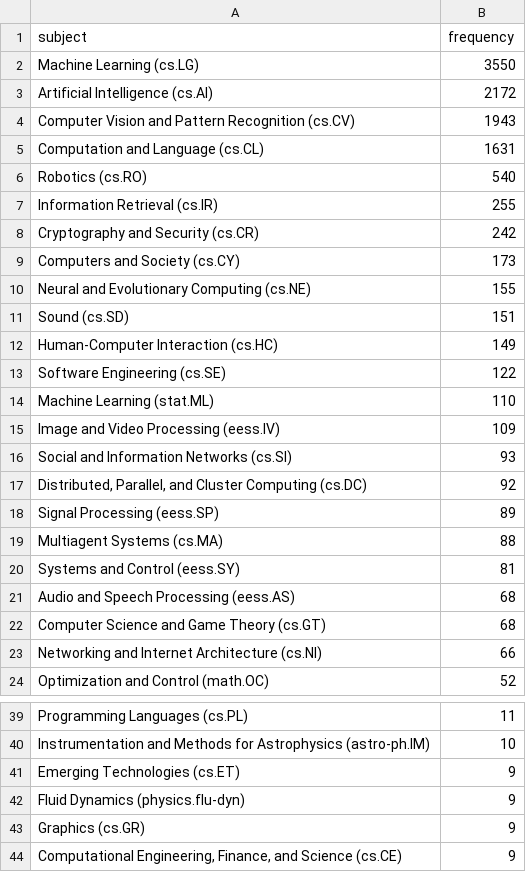
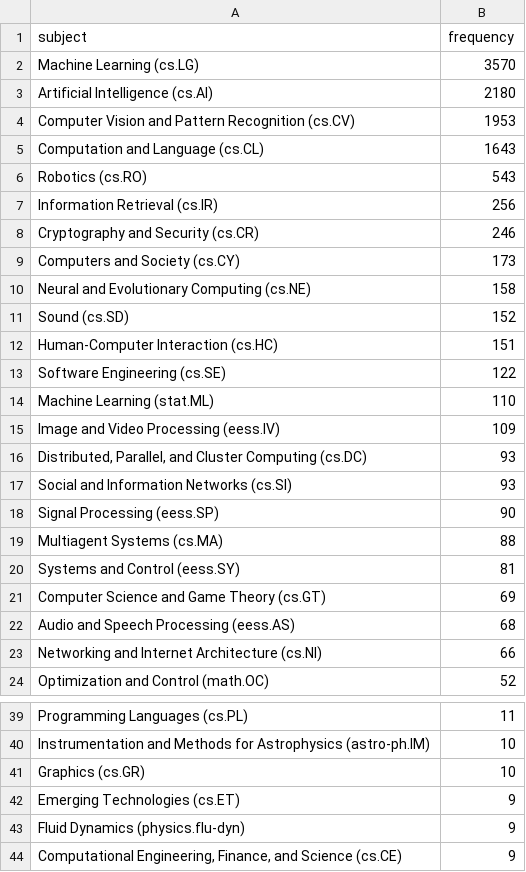
Before and after one commit to ThomasKranz/arxiv_ETL, a CSV file: data/subject_ai.csv, drawn as a sheet; only a part is shown, gaps mark what is left out; the diff covers the shown part only.

Commit message:
data updated

```diff
--- a/data/subject_ai.csv
+++ b/data/subject_ai.csv
@@ -1,13 +1,13 @@
 subject,frequency
-Machine Learning (cs.LG),3550
-Artificial Intelligence (cs.AI),2172
-Computer Vision and Pattern Recognition (cs.CV),1943
-Computation and Language (cs.CL),1631
-Robotics (cs.RO),540
-Information Retrieval (cs.IR),255
-Cryptography and Security (cs.CR),242
+Machine Learning (cs.LG),3570
+Artificial Intelligence (cs.AI),2180
+Computer Vision and Pattern Recognition (cs.CV),1953
+Computation and Language (cs.CL),1643
+Robotics (cs.RO),543
+Information Retrieval (cs.IR),256
+Cryptography and Security (cs.CR),246
 Computers and Society (cs.CY),173
-Neural and Evolutionary Computing (cs.NE),155
-Sound (cs.SD),151
-Human-Computer Interaction (cs.HC),149
+Neural and Evolutionary Computing (cs.NE),158
+Sound (cs.SD),152
+Human-Computer Interaction (cs.HC),151
 Software Engineering (cs.SE),122
@@ -15,9 +15,9 @@ Machine Learning (stat.ML),110
 Image and Video Processing (eess.IV),109
+"Distributed, Parallel, and Cluster Computing (cs.DC)",93
 Social and Information Networks (cs.SI),93
-"Distributed, Parallel, and Cluster Computing (cs.DC)",92
-Signal Processing (eess.SP),89
+Signal Processing (eess.SP),90
 Multiagent Systems (cs.MA),88
 Systems and Control (eess.SY),81
+Computer Science and Game Theory (cs.GT),69
 Audio and Speech Processing (eess.AS),68
-Computer Science and Game Theory (cs.GT),68
 Networking and Internet Architecture (cs.NI),66
@@ -40,5 +40,5 @@ Programming Languages (cs.PL),11
 Instrumentation and Methods for Astrophysics (astro-ph.IM),10
+Graphics (cs.GR),10
 Emerging Technologies (cs.ET),9
 Fluid Dynamics (physics.flu-dyn),9
-Graphics (cs.GR),9
 "Computational Engineering, Finance, and Science (cs.CE)",9
```
Also changed, not shown: 2 edited cells elsewhere in this file, 2 other files.
